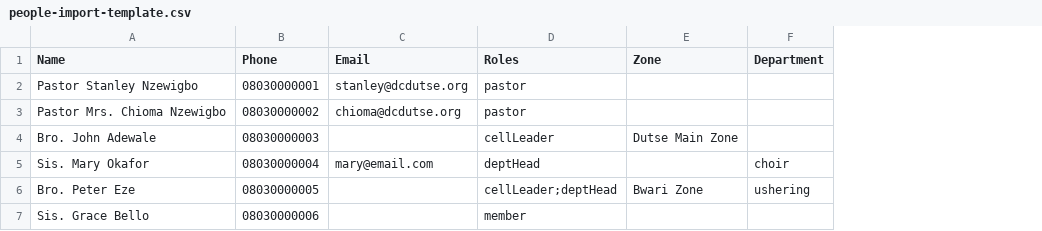
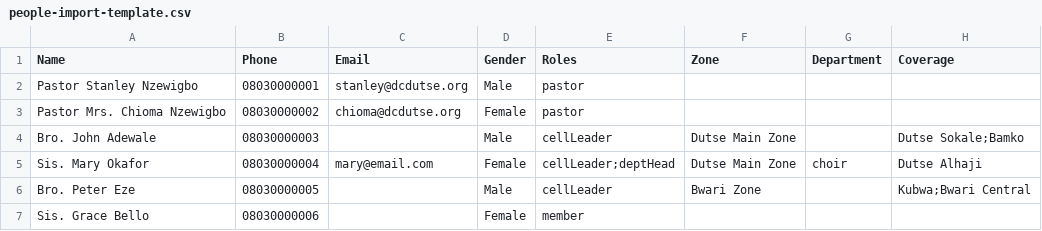
Before and after one commit to Clickshift-Founder/dcdutse, a CSV file: people-import-template.csv, drawn as a sheet; addresses are those after the commit; the diff names each change by its address in the sheet, - before the commit and + after, or states it on an @@ line.

Commit message:
fix gender-aware allocation

```diff
--- a/people-import-template.csv
+++ b/people-import-template.csv
+column D (Gender), rows 2-7: Male | Female | Male | Female | Male | Female
+column H (Coverage), rows 4-6: Dutse Sokale;Bamko | Dutse Alhaji | Kubwa;Bwari Central
-E5 (Roles): deptHead
+E5 (Roles): cellLeader;deptHead
-F5 (Zone): (empty)
+F5 (Zone): Dutse Main Zone
-E6 (Roles): cellLeader;deptHead
+E6 (Roles): cellLeader
-G6 (Department): ushering
+G6 (Department): (empty)
```
Also changed, not shown: 5 other files.
